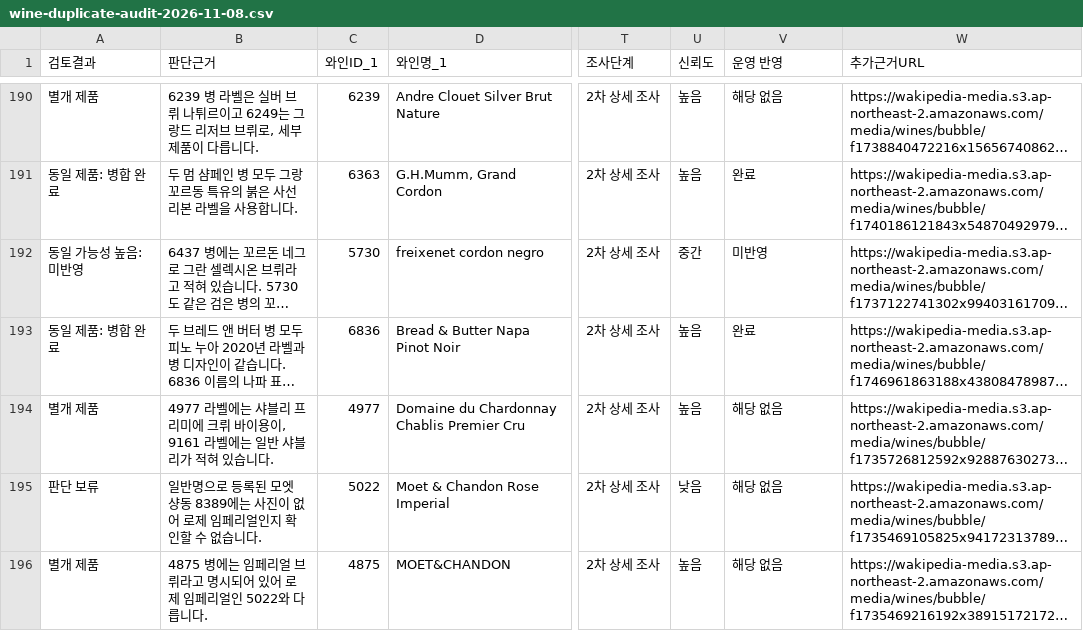
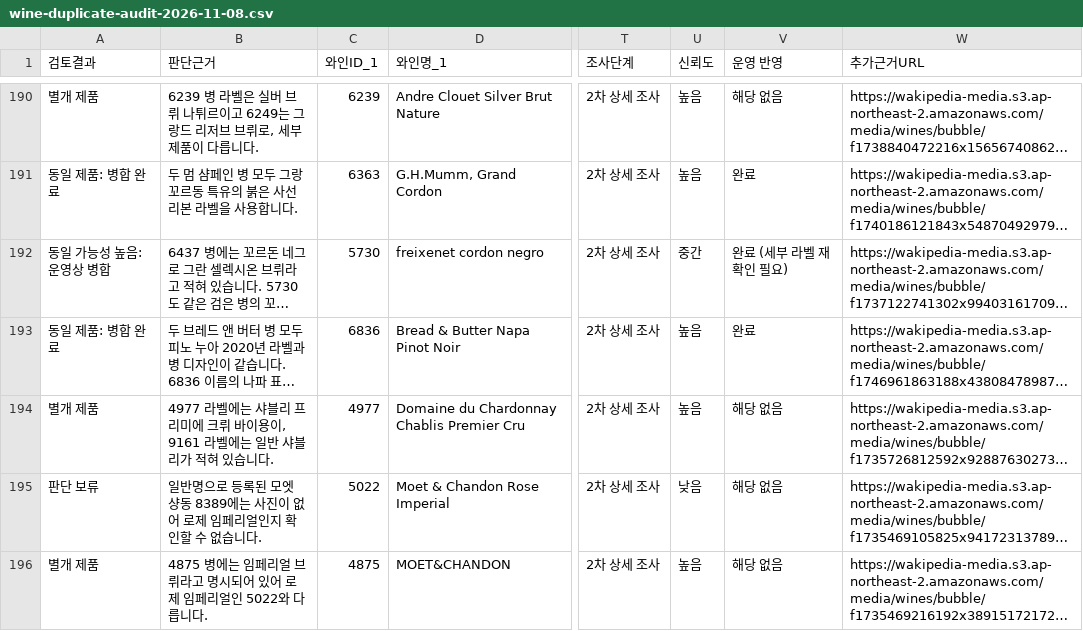
Before and after one commit to skan9708/wakiPedia_renew_2026, a CSV file: reports/wine-duplicate-audit-2026-11-08.csv, drawn as a sheet; only a part is shown, gaps mark what is left out; long unchanged cells end in …; the diff names each change by its address in the sheet, - before the commit and + after, or states it on an @@ line.

Commit message:
Correct already-merged candidate status in wine audit

```diff
--- a/reports/wine-duplicate-audit-2026-11-08.csv
+++ b/reports/wine-duplicate-audit-2026-11-08.csv
-A192 (검토결과): 동일 가능성 높음: 미반영
+A192 (검토결과): 동일 가능성 높음: 운영상 병합
-V192 (운영 반영): 미반영
+V192 (운영 반영): 완료 (세부 라벨 재확인 필요)
```
